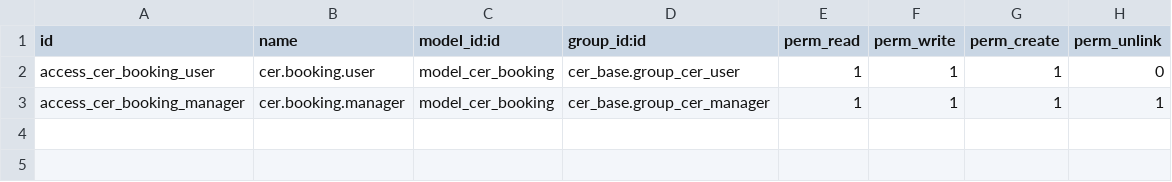
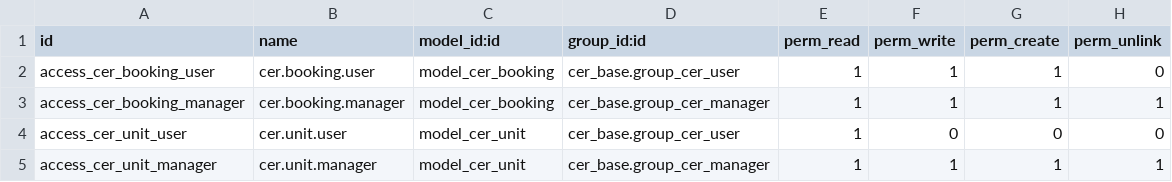
Before and after one commit to Frantz25/centro-odoo, a CSV file: addons/cer_booking/security/ir.model.access.csv, drawn as a sheet.

Commit message:
cer_booking: add reservable unit model and management views

```diff
--- a/addons/cer_booking/security/ir.model.access.csv
+++ b/addons/cer_booking/security/ir.model.access.csv
@@ -3 +3,3 @@ access_cer_booking_user,cer.booking.user,model_cer_booking,cer_base.group_cer_us
 access_cer_booking_manager,cer.booking.manager,model_cer_booking,cer_base.group_cer_manager,1,1,1,1
+access_cer_unit_user,cer.unit.user,model_cer_unit,cer_base.group_cer_user,1,0,0,0
+access_cer_unit_manager,cer.unit.manager,model_cer_unit,cer_base.group_cer_manager,1,1,1,1
```
Also changed, not shown: 5 other files.
